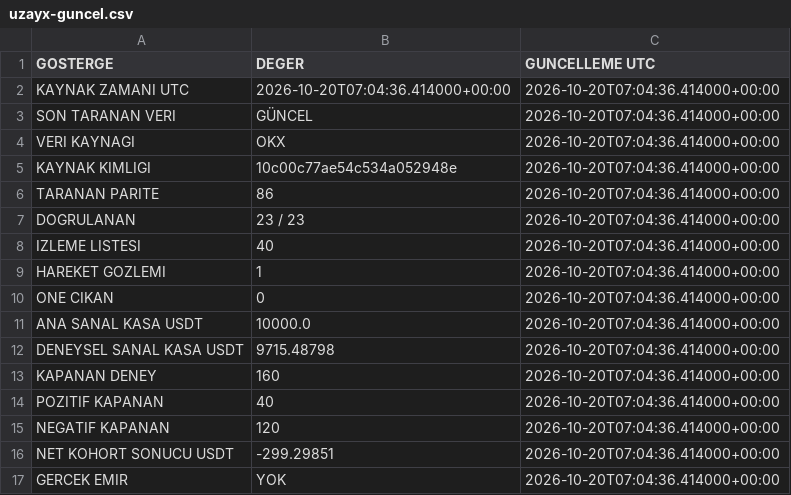
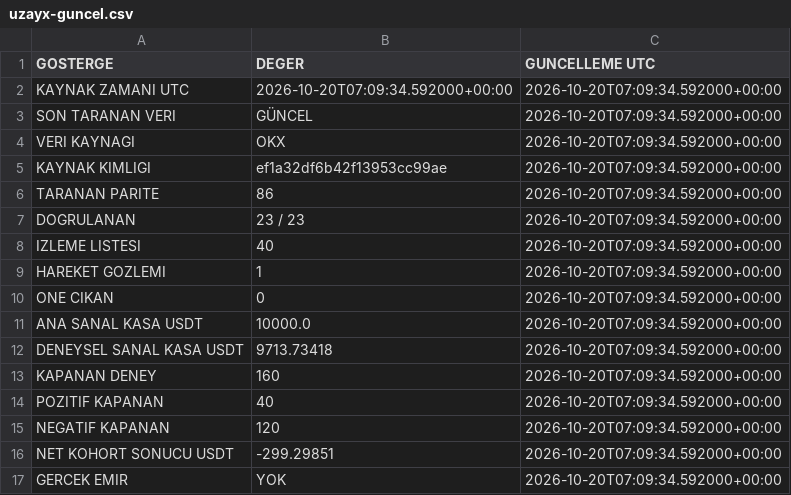
Before and after one commit to onurqlp/coin-live-pro, a CSV file: web/data/uzayx-guncel.csv, drawn as a sheet.

```diff
--- a/web/data/uzayx-guncel.csv
+++ b/web/data/uzayx-guncel.csv
@@ -1,17 +1,17 @@
 GOSTERGE,DEGER,GUNCELLEME UTC
-KAYNAK ZAMANI UTC,2026-10-20T07:04:36.414000+00:00,2026-10-20T07:04:36.414000+00:00
-SON TARANAN VERI,GÜNCEL,2026-10-20T07:04:36.414000+00:00
-VERI KAYNAGI,OKX,2026-10-20T07:04:36.414000+00:00
-KAYNAK KIMLIGI,10c00c77ae54c534a052948e,2026-10-20T07:04:36.414000+00:00
-TARANAN PARITE,86,2026-10-20T07:04:36.414000+00:00
-DOGRULANAN,23 / 23,2026-10-20T07:04:36.414000+00:00
-IZLEME LISTESI,40,2026-10-20T07:04:36.414000+00:00
-HAREKET GOZLEMI,1,2026-10-20T07:04:36.414000+00:00
-ONE CIKAN,0,2026-10-20T07:04:36.414000+00:00
-ANA SANAL KASA USDT,10000.0,2026-10-20T07:04:36.414000+00:00
-DENEYSEL SANAL KASA USDT,9715.48798,2026-10-20T07:04:36.414000+00:00
-KAPANAN DENEY,160,2026-10-20T07:04:36.414000+00:00
-POZITIF KAPANAN,40,2026-10-20T07:04:36.414000+00:00
-NEGATIF KAPANAN,120,2026-10-20T07:04:36.414000+00:00
-NET KOHORT SONUCU USDT,-299.29851,2026-10-20T07:04:36.414000+00:00
-GERCEK EMIR,YOK,2026-10-20T07:04:36.414000+00:00
+KAYNAK ZAMANI UTC,2026-10-20T07:09:34.592000+00:00,2026-10-20T07:09:34.592000+00:00
+SON TARANAN VERI,GÜNCEL,2026-10-20T07:09:34.592000+00:00
+VERI KAYNAGI,OKX,2026-10-20T07:09:34.592000+00:00
+KAYNAK KIMLIGI,ef1a32df6b42f13953cc99ae,2026-10-20T07:09:34.592000+00:00
+TARANAN PARITE,86,2026-10-20T07:09:34.592000+00:00
+DOGRULANAN,23 / 23,2026-10-20T07:09:34.592000+00:00
+IZLEME LISTESI,40,2026-10-20T07:09:34.592000+00:00
+HAREKET GOZLEMI,1,2026-10-20T07:09:34.592000+00:00
+ONE CIKAN,0,2026-10-20T07:09:34.592000+00:00
+ANA SANAL KASA USDT,10000.0,2026-10-20T07:09:34.592000+00:00
+DENEYSEL SANAL KASA USDT,9713.73418,2026-10-20T07:09:34.592000+00:00
+KAPANAN DENEY,160,2026-10-20T07:09:34.592000+00:00
+POZITIF KAPANAN,40,2026-10-20T07:09:34.592000+00:00
+NEGATIF KAPANAN,120,2026-10-20T07:09:34.592000+00:00
+NET KOHORT SONUCU USDT,-299.29851,2026-10-20T07:09:34.592000+00:00
+GERCEK EMIR,YOK,2026-10-20T07:09:34.592000+00:00
```
Also changed, not shown: 40 other files.
